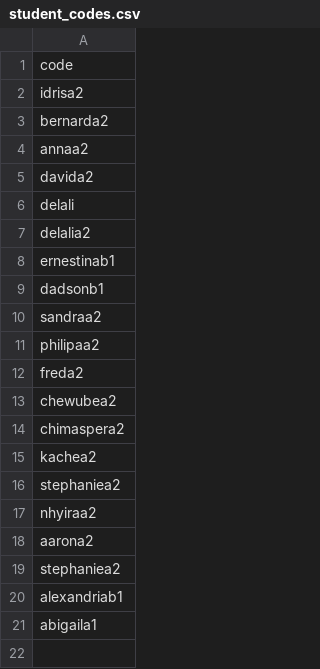
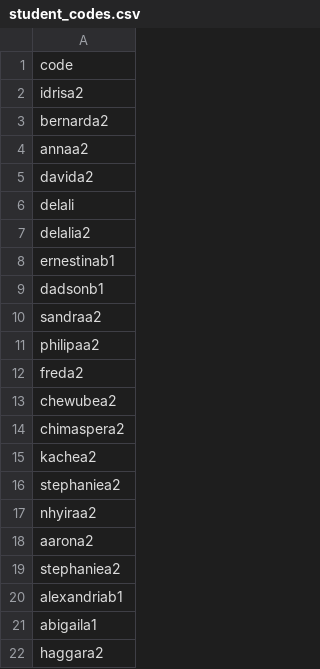
Before and after one commit to learngermanghana/linguaspark, a CSV file: student_codes.csv, drawn as a sheet; the diff names each change by its address in the sheet, - before the commit and + after, or states it on an @@ line.

Commit message:
Update student_codes.csv

```diff
--- a/student_codes.csv
+++ b/student_codes.csv
+row 22: haggara2
```
